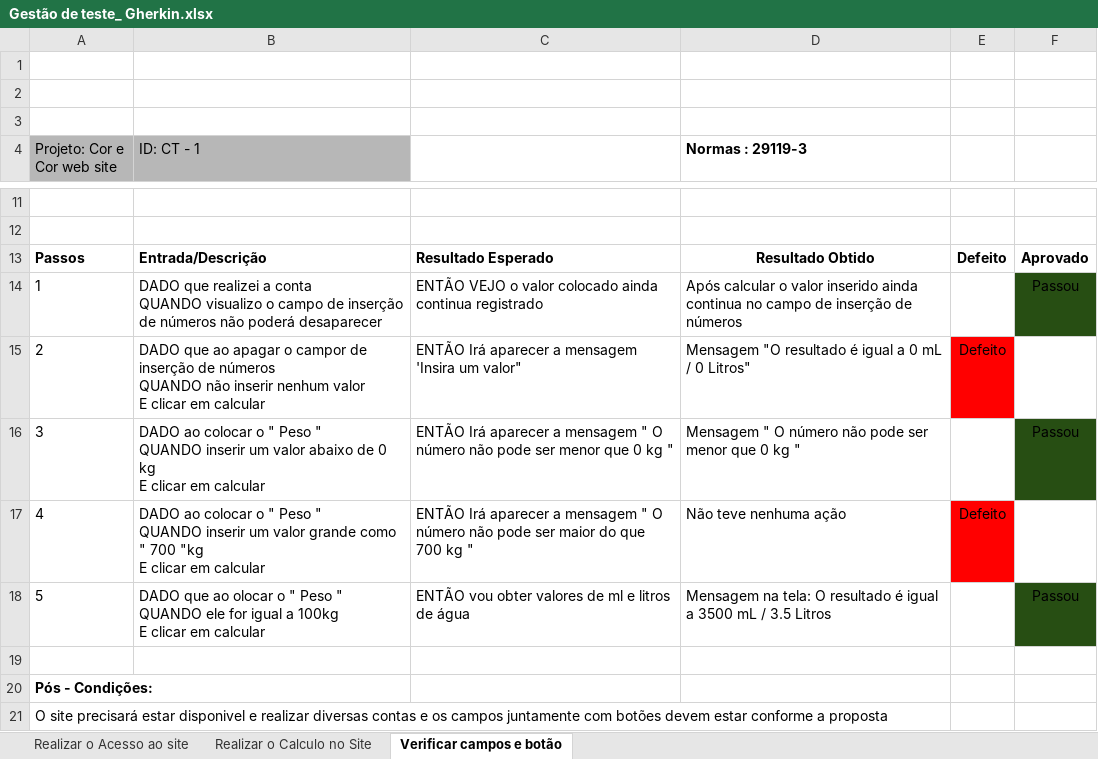
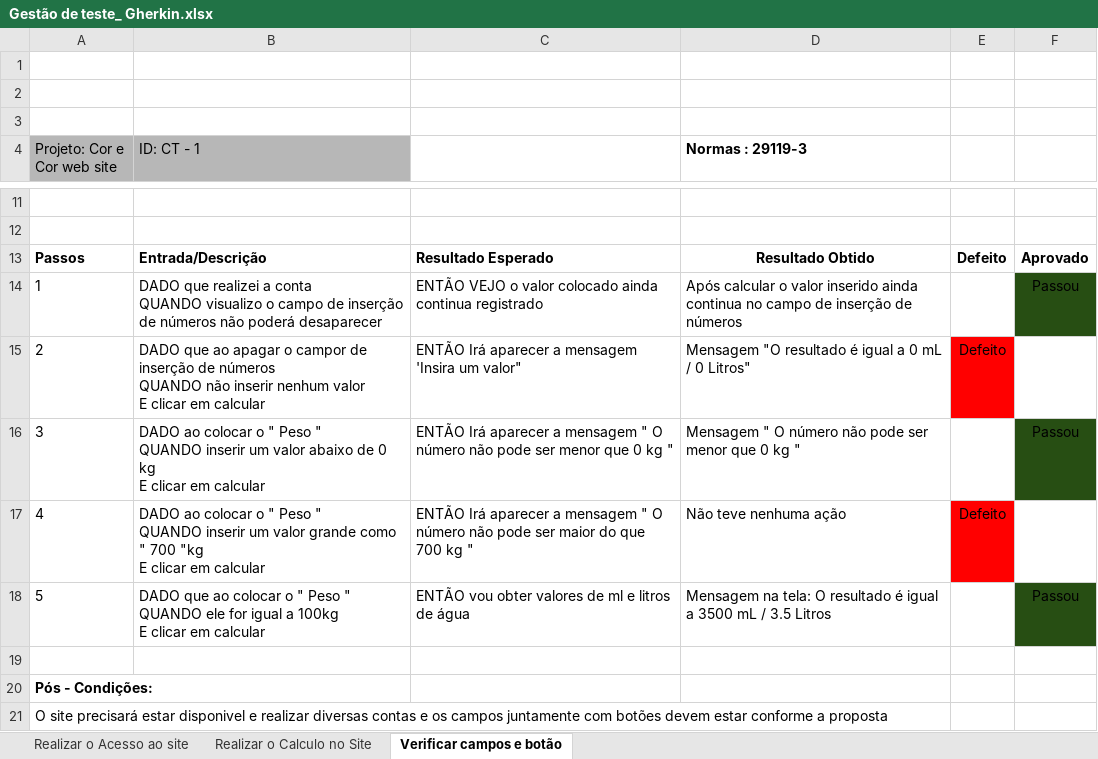
Before and after one commit to programacaogabriel/Plano_de_test_Site-----Matematica_da_agua, an Excel workbook: Escritas em Gherkin/Gestão de teste_ Gherkin.xlsx, sheet Verificar campos e botão, drawn as a sheet; only a part is shown, gaps mark what is left out; values as stored, in another font and other column widths than the file's, no borders; the diff names each change by its address in the sheet, - before the commit and + after, or states it on an @@ line.

```diff
--- a/Escritas em Gherkin/Gestão de teste_ Gherkin.xlsx (sheet Verificar campos e botão)
+++ b/Escritas em Gherkin/Gestão de teste_ Gherkin.xlsx (sheet Verificar campos e botão)
-B18 (ID: CT - 1): …que ao olocar o "…
+B18 (ID: CT - 1): …que ao colocar o "…
```
Also changed, not shown: Escritas em Normas Iso.29119-3/Gestão de teste_ iso.xlsx, 5 other files.
